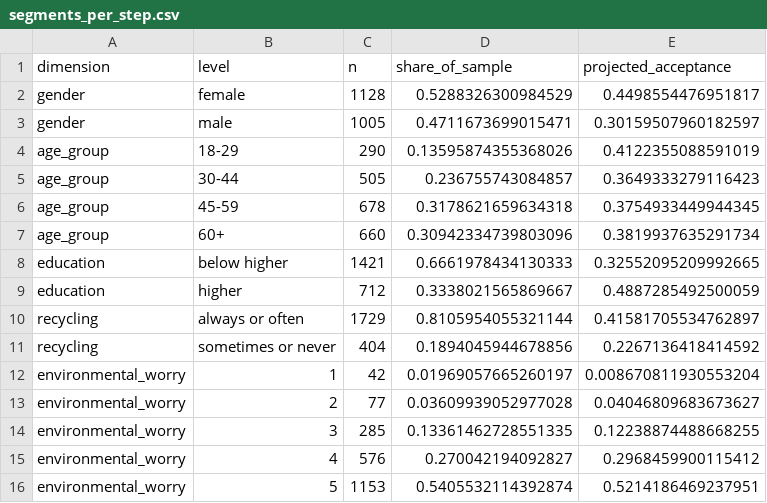
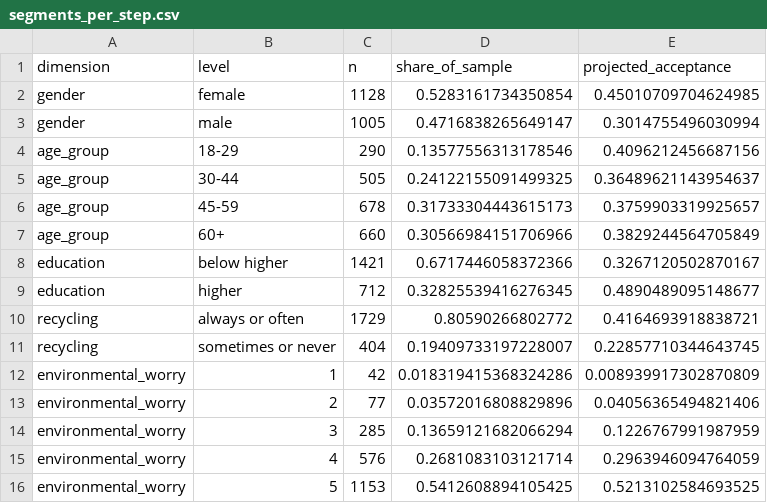
Before and after one commit to anabossler/virtual_surveys, a CSV file: transfer_output/segments_per_step.csv, drawn as a sheet.

```diff
--- a/transfer_output/segments_per_step.csv
+++ b/transfer_output/segments_per_step.csv
@@ -1,16 +1,16 @@
 dimension,level,n,share_of_sample,projected_acceptance
-gender,female,1128,0.5288326300984529,0.4498554476951817
-gender,male,1005,0.4711673699015471,0.30159507960182597
-age_group,18-29,290,0.13595874355368026,0.4122355088591019
-age_group,30-44,505,0.236755743084857,0.3649333279116423
-age_group,45-59,678,0.3178621659634318,0.3754933449944345
-age_group,60+,660,0.30942334739803096,0.3819937635291734
-education,below higher,1421,0.6661978434130333,0.32552095209992665
-education,higher,712,0.3338021565869667,0.4887285492500059
-recycling,always or often,1729,0.8105954055321144,0.41581705534762897
-recycling,sometimes or never,404,0.1894045944678856,0.2267136418414592
-environmental_worry,1,42,0.01969057665260197,0.008670811930553204
-environmental_worry,2,77,0.03609939052977028,0.04046809683673627
-environmental_worry,3,285,0.13361462728551335,0.12238874488668255
-environmental_worry,4,576,0.270042194092827,0.2968459900115412
-environmental_worry,5,1153,0.5405532114392874,0.5214186469237951
+gender,female,1128,0.5283161734350854,0.45010709704624985
+gender,male,1005,0.4716838265649147,0.3014755496030994
+age_group,18-29,290,0.13577556313178546,0.4096212456687156
+age_group,30-44,505,0.24122155091499325,0.36489621143954637
+age_group,45-59,678,0.31733304443615173,0.3759903319925657
+age_group,60+,660,0.30566984151706966,0.3829244564705849
+education,below higher,1421,0.6717446058372366,0.3267120502870167
+education,higher,712,0.32825539416276345,0.4890489095148677
+recycling,always or often,1729,0.80590266802772,0.4164693918838721
+recycling,sometimes or never,404,0.19409733197228007,0.22857710344643745
+environmental_worry,1,42,0.018319415368324286,0.008939917302870809
+environmental_worry,2,77,0.03572016808829896,0.04056365494821406
+environmental_worry,3,285,0.13659121682066294,0.1226767991987959
+environmental_worry,4,576,0.2681083103121714,0.2963946094764059
+environmental_worry,5,1153,0.5412608894105425,0.5213102584693525
```
Also changed, not shown: transfer_output/segments_contrast.csv, transfer_output/sensitivity_a0_contrast.csv, 8 other files.
